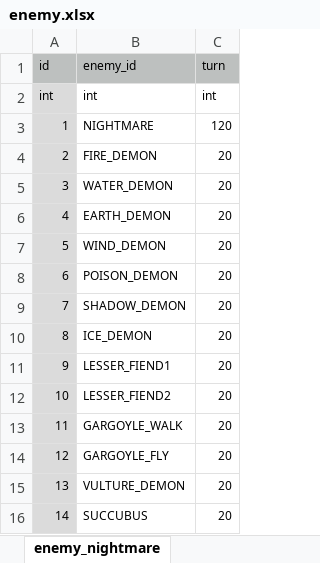
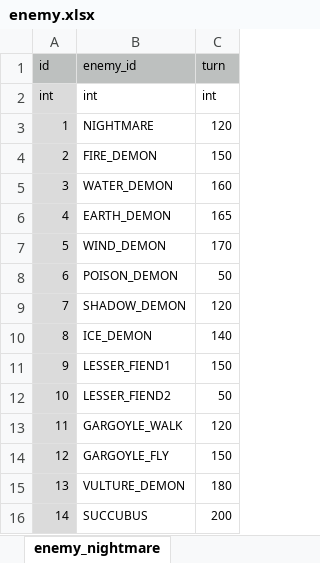
Before and after one commit to syun77/FlixelRL, an Excel workbook: docs/enemy.xlsx, sheet enemy_nightmare, drawn as a sheet; values as stored, in another font and other column widths than the file's, no borders; the diff names each change by its address in the sheet, - before the commit and + after, or states it on an @@ line.

```diff
--- a/docs/enemy.xlsx (sheet enemy_nightmare)
+++ b/docs/enemy.xlsx (sheet enemy_nightmare)
-C4 (turn): 20
+C4 (turn): 150
-C5 (turn): 20
+C5 (turn): 160
-C6 (turn): 20
+C6 (turn): 165
-C7 (turn): 20
+C7 (turn): 170
-C8 (turn): 20
+C8 (turn): 50
-C9 (turn): 20
+C9 (turn): 120
-C10 (turn): 20
+C10 (turn): 140
-C11 (turn): 20
+C11 (turn): 150
-C12 (turn): 20
+C12 (turn): 50
-C13 (turn): 20
+C13 (turn): 120
-C14 (turn): 20
+C14 (turn): 150
-C15 (turn): 20
+C15 (turn): 180
-C16 (turn): 20
+C16 (turn): 200
```
Also changed, not shown: 5 other files.
